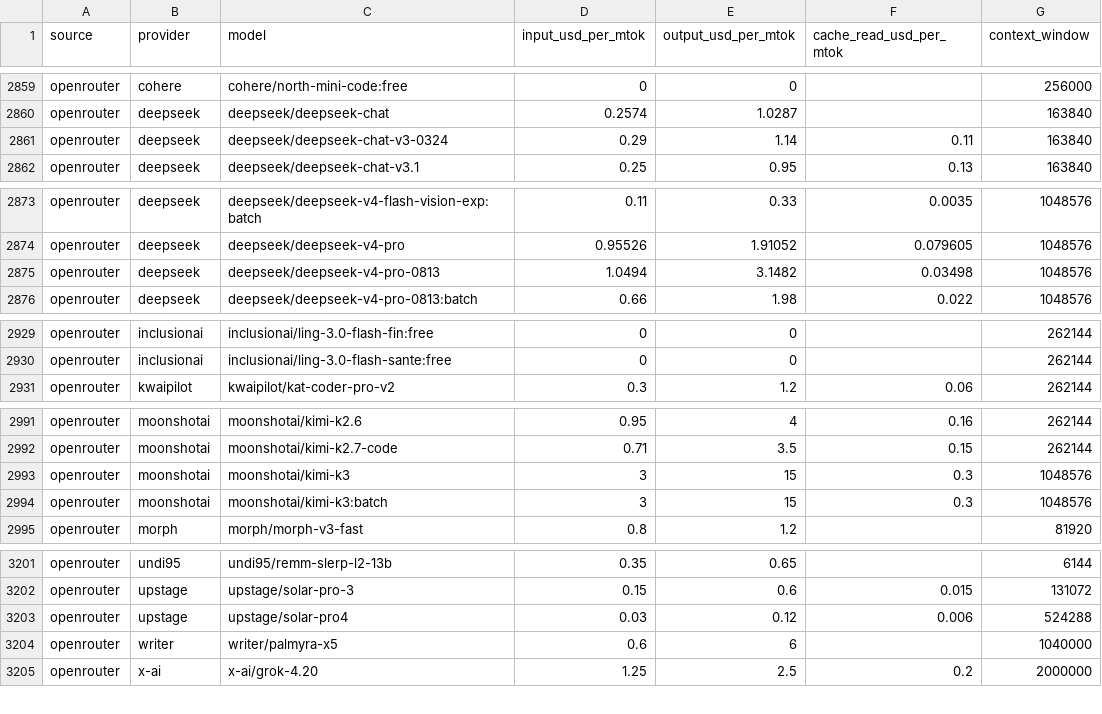
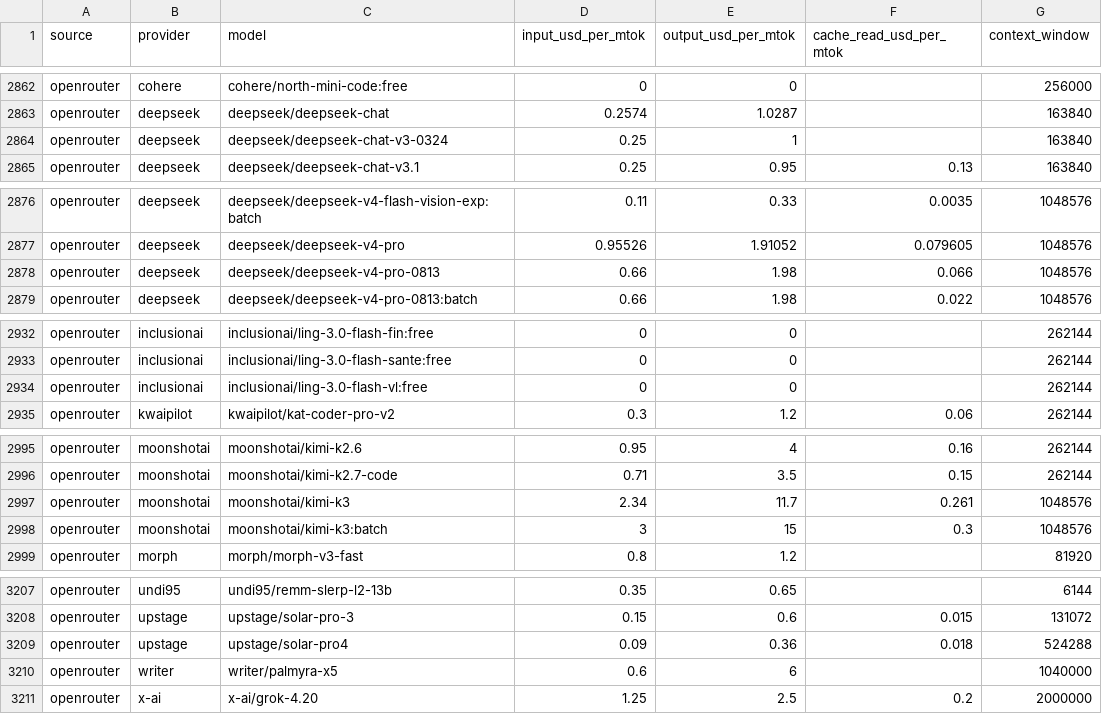
Before and after one commit to sophie-nguyenthuthuy/llm-pricing-history, a CSV file: data/latest.csv, drawn as a sheet; only a part is shown, gaps mark what is left out; the diff covers the shown part only.

```diff
--- a/data/latest.csv
+++ b/data/latest.csv
@@ -2860,3 +2863,3 @@ openrouter,cohere,cohere/north-mini-code:free,0,0,,256000
 openrouter,deepseek,deepseek/deepseek-chat,0.2574,1.0287,,163840
-openrouter,deepseek,deepseek/deepseek-chat-v3-0324,0.29,1.14,0.11,163840
+openrouter,deepseek,deepseek/deepseek-chat-v3-0324,0.25,1,,163840
 openrouter,deepseek,deepseek/deepseek-chat-v3.1,0.25,0.95,0.13,163840
@@ -2874,3 +2877,3 @@ openrouter,deepseek,deepseek/deepseek-v4-flash-vision-exp:batch,0.11,0.33,0.0035
 openrouter,deepseek,deepseek/deepseek-v4-pro,0.95526,1.91052,0.079605,1048576
-openrouter,deepseek,deepseek/deepseek-v4-pro-0813,1.0494,3.1482,0.03498,1048576
+openrouter,deepseek,deepseek/deepseek-v4-pro-0813,0.66,1.98,0.066,1048576
 openrouter,deepseek,deepseek/deepseek-v4-pro-0813:batch,0.66,1.98,0.022,1048576
@@ -2930,2 +2933,3 @@ openrouter,inclusionai,inclusionai/ling-3.0-flash-fin:free,0,0,,262144
 openrouter,inclusionai,inclusionai/ling-3.0-flash-sante:free,0,0,,262144
+openrouter,inclusionai,inclusionai/ling-3.0-flash-vl:free,0,0,,262144
 openrouter,kwaipilot,kwaipilot/kat-coder-pro-v2,0.3,1.2,0.06,262144
@@ -2992,3 +2996,3 @@ openrouter,moonshotai,moonshotai/kimi-k2.6,0.95,4,0.16,262144
 openrouter,moonshotai,moonshotai/kimi-k2.7-code,0.71,3.5,0.15,262144
-openrouter,moonshotai,moonshotai/kimi-k3,3,15,0.3,1048576
+openrouter,moonshotai,moonshotai/kimi-k3,2.34,11.7,0.261,1048576
 openrouter,moonshotai,moonshotai/kimi-k3:batch,3,15,0.3,1048576
@@ -3202,3 +3208,3 @@ openrouter,undi95,undi95/remm-slerp-l2-13b,0.35,0.65,,6144
 openrouter,upstage,upstage/solar-pro-3,0.15,0.6,0.015,131072
-openrouter,upstage,upstage/solar-pro4,0.03,0.12,0.006,524288
+openrouter,upstage,upstage/solar-pro4,0.09,0.36,0.018,524288
 openrouter,writer,writer/palmyra-x5,0.6,6,,1040000
```
Also changed, not shown: 5 added rows and 15 edited cells elsewhere in this file, data/history.csv.
